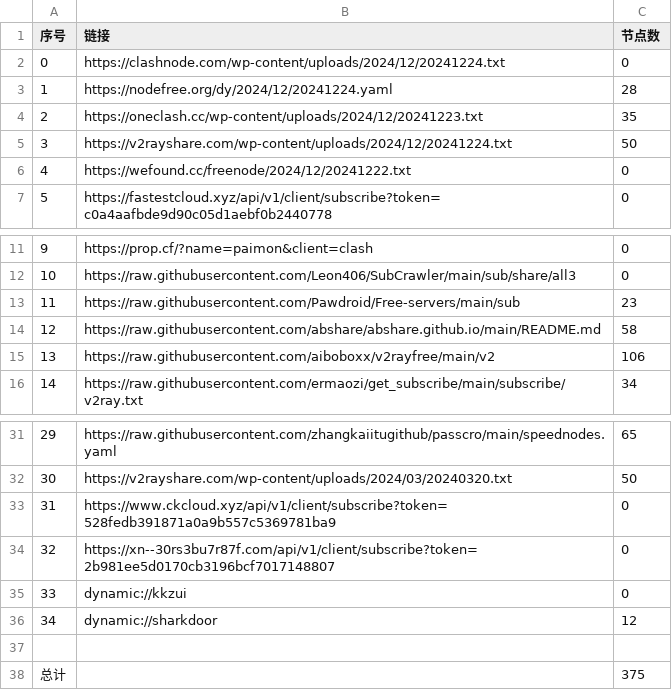
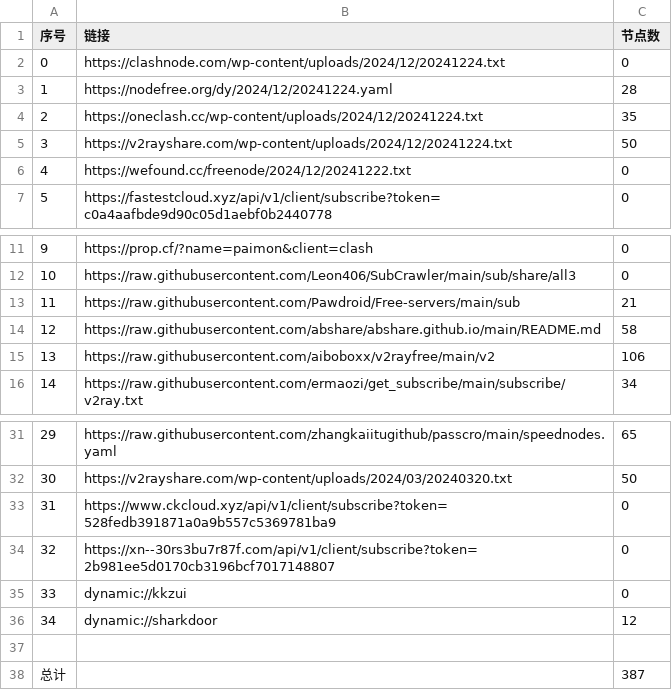
Before and after one commit to a97083435/freejie, a CSV file: freevm/list_result.csv, drawn as a sheet; only a part is shown, gaps mark what is left out.

```diff
--- a/freevm/list_result.csv
+++ b/freevm/list_result.csv
@@ -3,3 +3,3 @@
 1,https://nodefree.org/dy/2024/12/20241224.yaml,28
-2,https://oneclash.cc/wp-content/uploads/2024/12/20241223.txt,35
+2,https://oneclash.cc/wp-content/uploads/2024/12/20241224.txt,35
 3,https://v2rayshare.com/wp-content/uploads/2024/12/20241224.txt,50
@@ -12,3 +12,3 @@
 10,https://raw.githubusercontent.com/Leon406/SubCrawler/main/sub/share/all3,0
-11,https://raw.githubusercontent.com/Pawdroid/Free-servers/main/sub,23
+11,https://raw.githubusercontent.com/Pawdroid/Free-servers/main/sub,21
 12,https://raw.githubusercontent.com/abshare/abshare.github.io/main/README.md,58
@@ -37,2 +37,2 @@
 
-总计,,375
+总计,,387
```
Also changed, not shown: 13 other files.
